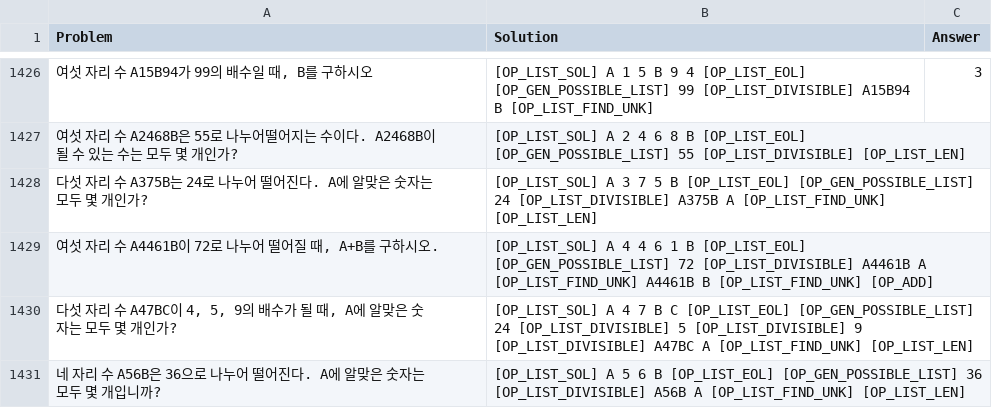
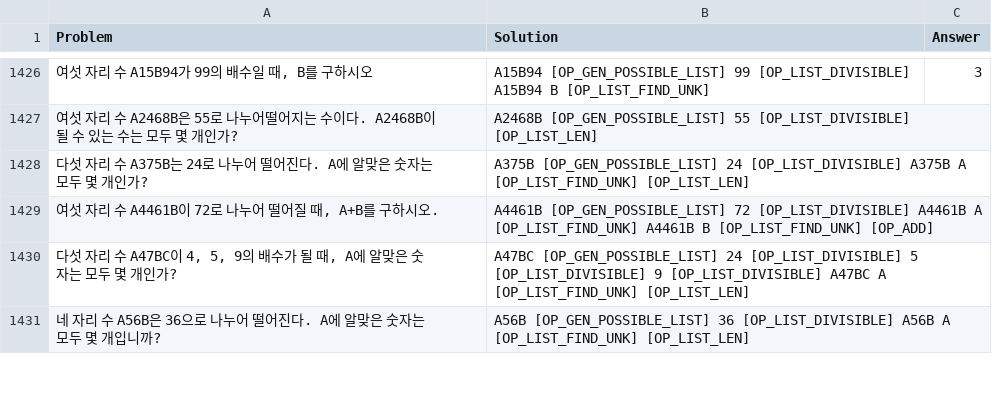
Before and after one commit to sudokim/OP_converter, a CSV file: final_tab2.csv, drawn as a sheet; only a part is shown, gaps mark what is left out; the diff covers the shown part only; the diff names each change by its address in the sheet, - before the commit and + after, or states it on an @@ line.

```diff
--- a/final_tab2.csv
+++ b/final_tab2.csv
-B1426 (Solution): [OP_LIST_SOL] A 1 5 B 9 4 [OP_LIST_EOL] [OP_GEN_POSSIBLE_LIST] 99…
+B1426 (Solution): A15B94 [OP_GEN_POSSIBLE_LIST] 99…
-B1427 (Solution): [OP_LIST_SOL] A 2 4 6 8 B [OP_LIST_EOL] [OP_GEN_POSSIBLE_LIST] 55…
+B1427 (Solution): A2468B [OP_GEN_POSSIBLE_LIST] 55…
-B1428 (Solution): [OP_LIST_SOL] A 3 7 5 B [OP_LIST_EOL] [OP_GEN_POSSIBLE_LIST] 24…
+B1428 (Solution): A375B [OP_GEN_POSSIBLE_LIST] 24…
-B1429 (Solution): [OP_LIST_SOL] A 4 4 6 1 B [OP_LIST_EOL] [OP_GEN_POSSIBLE_LIST] 72…
+B1429 (Solution): A4461B [OP_GEN_POSSIBLE_LIST] 72…
-B1430 (Solution): [OP_LIST_SOL] A 4 7 B C [OP_LIST_EOL] [OP_GEN_POSSIBLE_LIST] 24…
+B1430 (Solution): A47BC [OP_GEN_POSSIBLE_LIST] 24…
-B1431 (Solution): [OP_LIST_SOL] A 5 6 B [OP_LIST_EOL] [OP_GEN_POSSIBLE_LIST] 36…
+B1431 (Solution): A56B [OP_GEN_POSSIBLE_LIST] 36…
```
Also changed, not shown: 53 edited cells elsewhere in this file, final_tab1_noanswer.csv, final_tab4_noanswer.csv, 2 other files.
